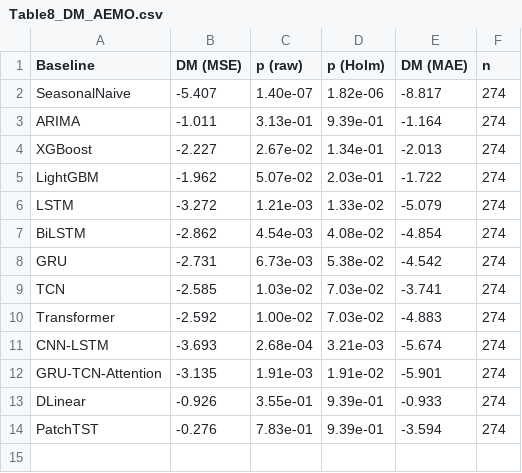
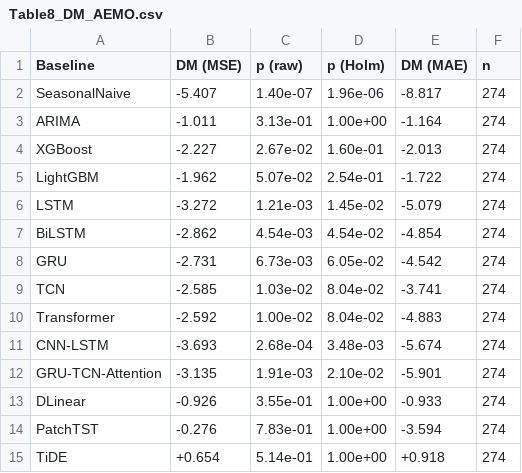
Before and after one commit to fmarrabal/load_forecasting_smart_grids, a CSV file: results/Table8_DM_AEMO.csv, drawn as a sheet.

```diff
--- a/results/Table8_DM_AEMO.csv
+++ b/results/Table8_DM_AEMO.csv
@@ -1,14 +1,15 @@
 Baseline,DM (MSE),p (raw),p (Holm),DM (MAE),n
-SeasonalNaive,-5.407,1.40e-07,1.82e-06,-8.817,274
-ARIMA,-1.011,3.13e-01,9.39e-01,-1.164,274
-XGBoost,-2.227,2.67e-02,1.34e-01,-2.013,274
-LightGBM,-1.962,5.07e-02,2.03e-01,-1.722,274
-LSTM,-3.272,1.21e-03,1.33e-02,-5.079,274
-BiLSTM,-2.862,4.54e-03,4.08e-02,-4.854,274
-GRU,-2.731,6.73e-03,5.38e-02,-4.542,274
-TCN,-2.585,1.03e-02,7.03e-02,-3.741,274
-Transformer,-2.592,1.00e-02,7.03e-02,-4.883,274
-CNN-LSTM,-3.693,2.68e-04,3.21e-03,-5.674,274
-GRU-TCN-Attention,-3.135,1.91e-03,1.91e-02,-5.901,274
-DLinear,-0.926,3.55e-01,9.39e-01,-0.933,274
-PatchTST,-0.276,7.83e-01,9.39e-01,-3.594,274
+SeasonalNaive,-5.407,1.40e-07,1.96e-06,-8.817,274
+ARIMA,-1.011,3.13e-01,1.00e+00,-1.164,274
+XGBoost,-2.227,2.67e-02,1.60e-01,-2.013,274
+LightGBM,-1.962,5.07e-02,2.54e-01,-1.722,274
+LSTM,-3.272,1.21e-03,1.45e-02,-5.079,274
+BiLSTM,-2.862,4.54e-03,4.54e-02,-4.854,274
+GRU,-2.731,6.73e-03,6.05e-02,-4.542,274
+TCN,-2.585,1.03e-02,8.04e-02,-3.741,274
+Transformer,-2.592,1.00e-02,8.04e-02,-4.883,274
+CNN-LSTM,-3.693,2.68e-04,3.48e-03,-5.674,274
+GRU-TCN-Attention,-3.135,1.91e-03,2.10e-02,-5.901,274
+DLinear,-0.926,3.55e-01,1.00e+00,-0.933,274
+PatchTST,-0.276,7.83e-01,1.00e+00,-3.594,274
+TiDE,+0.654,5.14e-01,1.00e+00,+0.918,274
```
Also changed, not shown: results/Table3_GEFCom2014.csv, results/Table4_PJM.csv, 38 other files.
